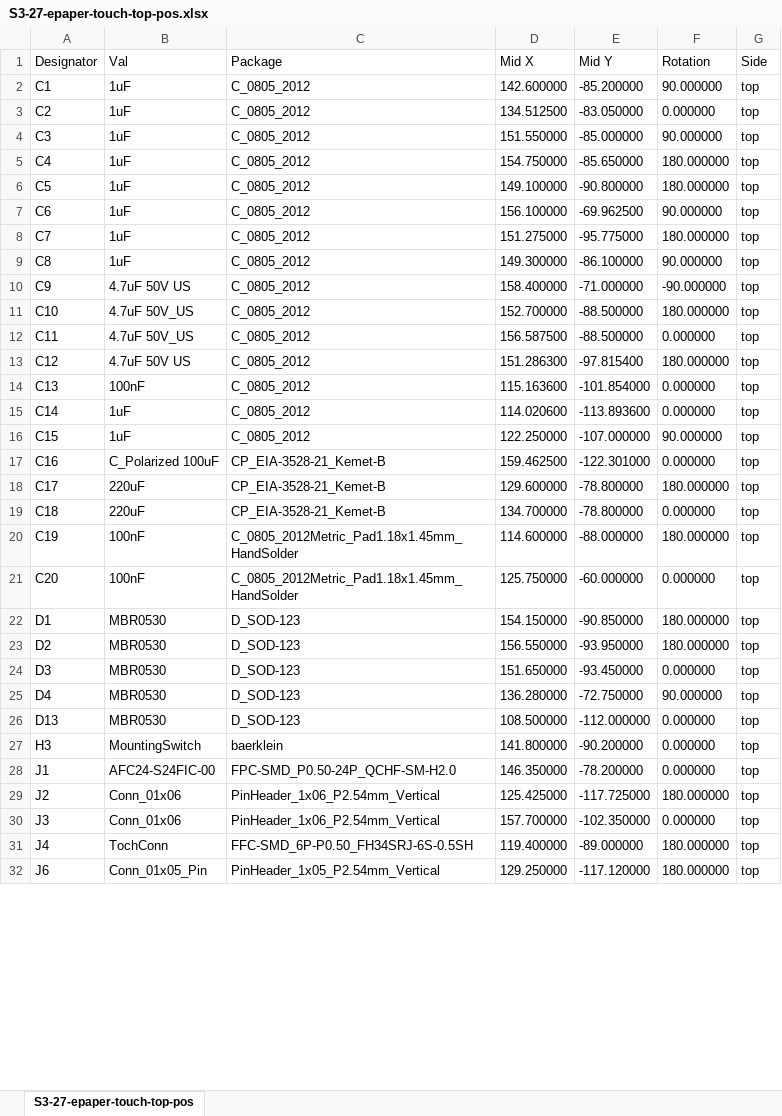
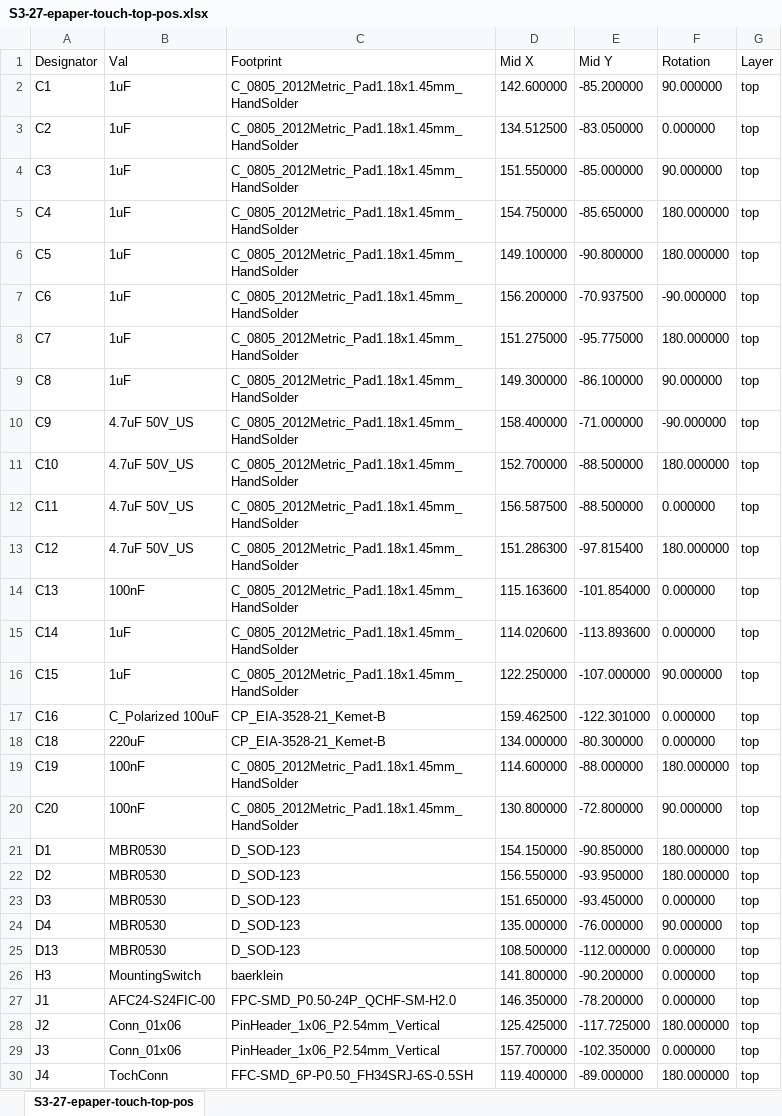
Before and after one commit to Uspizig/WifiWallSwitch, an Excel workbook: Hardware/S3-27-epaper-touch-pro/POS/S3-27-epaper-touch-top-pos.xlsx, sheet S3-27-epaper-touch-top-pos, drawn as a sheet; only a part is shown; the shorter side is filled out with more unchanged rows; values as stored, in another font and other column widths than the file's, no borders; removed rows and columns are numbered as before the commit, all else as after; the diff covers the shown part only; the diff names each change by its address in the sheet, - before the commit and + after, or states it on an @@ line.

```diff
--- a/Hardware/S3-27-epaper-touch-pro/POS/S3-27-epaper-touch-top-pos.xlsx (sheet S3-27-epaper-touch-top-pos)
+++ b/Hardware/S3-27-epaper-touch-pro/POS/S3-27-epaper-touch-top-pos.xlsx (sheet S3-27-epaper-touch-top-pos)
-C1: Package
+C1: Footprint
-G1: Side
+G1: Layer
-C2:C16 (Footprint): C_0805_2012
+C2:C16 (Footprint): C_0805_2012Metric_Pad1.18x1.45mm_HandSolder
-D7 (Mid X): 156.100000
+D7 (Mid X): 156.200000
-E7 (Mid Y): -69.962500
+E7 (Mid Y): -70.937500
-F7 (Rotation): 90.000000
+F7 (Rotation): -90.000000
-B10 (Val): 4.7uF 50V US
+B10 (Val): 4.7uF 50V_US
-B13 (Val): 4.7uF 50V US
+B13 (Val): 4.7uF 50V_US
-row 18: C17 | 220uF | CP_EIA-3528-21_Kemet-B | 129.600000 | -78.800000 | 180.000000 | top
-D18 (Mid X): 134.700000
+D18 (Mid X): 134.000000
-E18 (Mid Y): -78.800000
+E18 (Mid Y): -80.300000
-D20 (Mid X): 125.750000
+D20 (Mid X): 130.800000
-E20 (Mid Y): -60.000000
+E20 (Mid Y): -72.800000
-F20 (Rotation): 0.000000
+F20 (Rotation): 90.000000
-D24 (Mid X): 136.280000
+D24 (Mid X): 135.000000
-E24 (Mid Y): -72.750000
+E24 (Mid Y): -76.000000
```
Also changed, not shown: 2 added rows and 39 edited cells elsewhere in this sheet, Hardware/S3-27-epaper-touch-pro/POS/bom.xlsx, 12 other files.
